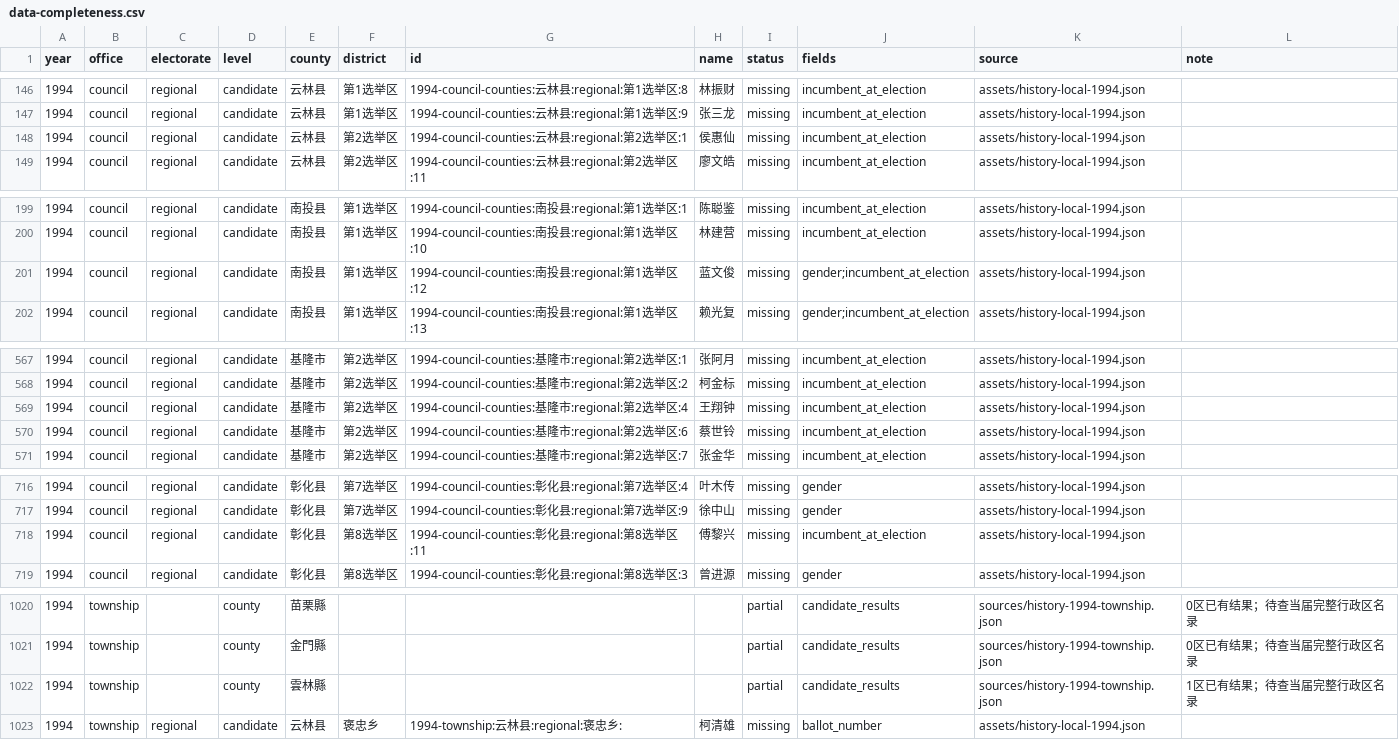
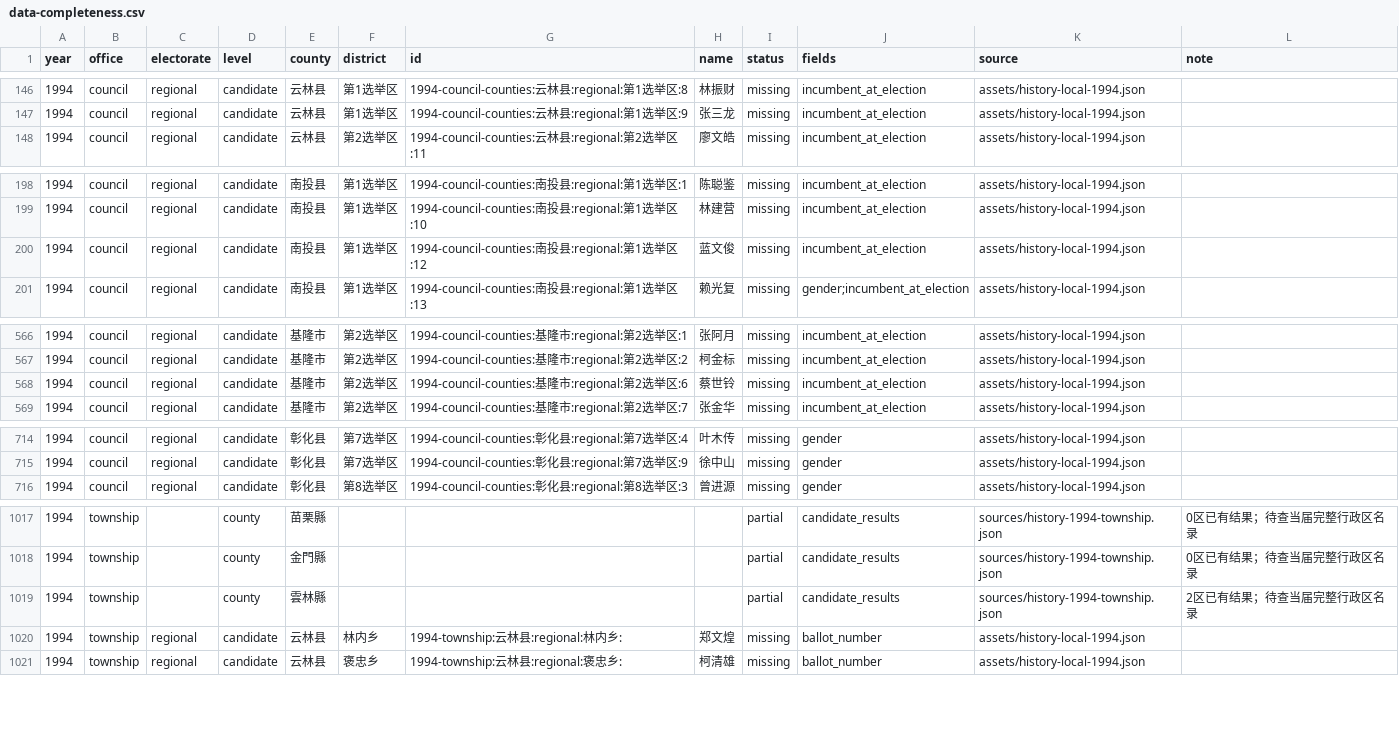
Before and after one commit to AlexWei2048/taiwan-map-painter, a CSV file: reports/data-completeness.csv, drawn as a sheet; only a part is shown, gaps mark what is left out; the diff covers the shown part only.

```diff
--- a/reports/data-completeness.csv
+++ b/reports/data-completeness.csv
@@ -147,3 +147,2 @@
 "1994","council","regional","candidate","云林县","第1选举区","1994-council-counties:云林县:regional:第1选举区:9","张三龙","missing","incumbent_at_election","assets/history-local-1994.json",""
-"1994","council","regional","candidate","云林县","第2选举区","1994-council-counties:云林县:regional:第2选举区:1","侯惠仙","missing","incumbent_at_election","assets/history-local-1994.json",""
 "1994","council","regional","candidate","云林县","第2选举区","1994-council-counties:云林县:regional:第2选举区:11","廖文皓","missing","incumbent_at_election","assets/history-local-1994.json",""
@@ -200,3 +199,3 @@
 "1994","council","regional","candidate","南投县","第1选举区","1994-council-counties:南投县:regional:第1选举区:10","林建营","missing","incumbent_at_election","assets/history-local-1994.json",""
-"1994","council","regional","candidate","南投县","第1选举区","1994-council-counties:南投县:regional:第1选举区:12","蓝文俊","missing","gender;incumbent_at_election","assets/history-local-1994.json",""
+"1994","council","regional","candidate","南投县","第1选举区","1994-council-counties:南投县:regional:第1选举区:12","蓝文俊","missing","incumbent_at_election","assets/history-local-1994.json",""
 "1994","council","regional","candidate","南投县","第1选举区","1994-council-counties:南投县:regional:第1选举区:13","赖光复","missing","gender;incumbent_at_election","assets/history-local-1994.json",""
@@ -568,3 +567,2 @@
 "1994","council","regional","candidate","基隆市","第2选举区","1994-council-counties:基隆市:regional:第2选举区:2","柯金标","missing","incumbent_at_election","assets/history-local-1994.json",""
-"1994","council","regional","candidate","基隆市","第2选举区","1994-council-counties:基隆市:regional:第2选举区:4","王翔钟","missing","incumbent_at_election","assets/history-local-1994.json",""
 "1994","council","regional","candidate","基隆市","第2选举区","1994-council-counties:基隆市:regional:第2选举区:6","蔡世铃","missing","incumbent_at_election","assets/history-local-1994.json",""
@@ -717,3 +715,2 @@
 "1994","council","regional","candidate","彰化县","第7选举区","1994-council-counties:彰化县:regional:第7选举区:9","徐中山","missing","gender","assets/history-local-1994.json",""
-"1994","council","regional","candidate","彰化县","第8选举区","1994-council-counties:彰化县:regional:第8选举区:11","傅黎兴","missing","incumbent_at_election","assets/history-local-1994.json",""
 "1994","council","regional","candidate","彰化县","第8选举区","1994-council-counties:彰化县:regional:第8选举区:3","曾进源","missing","gender","assets/history-local-1994.json",""
@@ -1021,3 +1018,4 @@
 "1994","township","","county","金門縣","","","","partial","candidate_results","sources/history-1994-township.json","0区已有结果；待查当届完整行政区名录"
-"1994","township","","county","雲林縣","","","","partial","candidate_results","sources/history-1994-township.json","1区已有结果；待查当届完整行政区名录"
+"1994","township","","county","雲林縣","","","","partial","candidate_results","sources/history-1994-township.json","2区已有结果；待查当届完整行政区名录"
+"1994","township","regional","candidate","云林县","林内乡","1994-township:云林县:regional:林内乡:","郑文煌","missing","ballot_number","assets/history-local-1994.json",""
 "1994","township","regional","candidate","云林县","褒忠乡","1994-township:云林县:regional:褒忠乡:","柯清雄","missing","ballot_number","assets/history-local-1994.json",""
```
Also changed, not shown: 1 edited cell elsewhere in this file, 2 other files.
